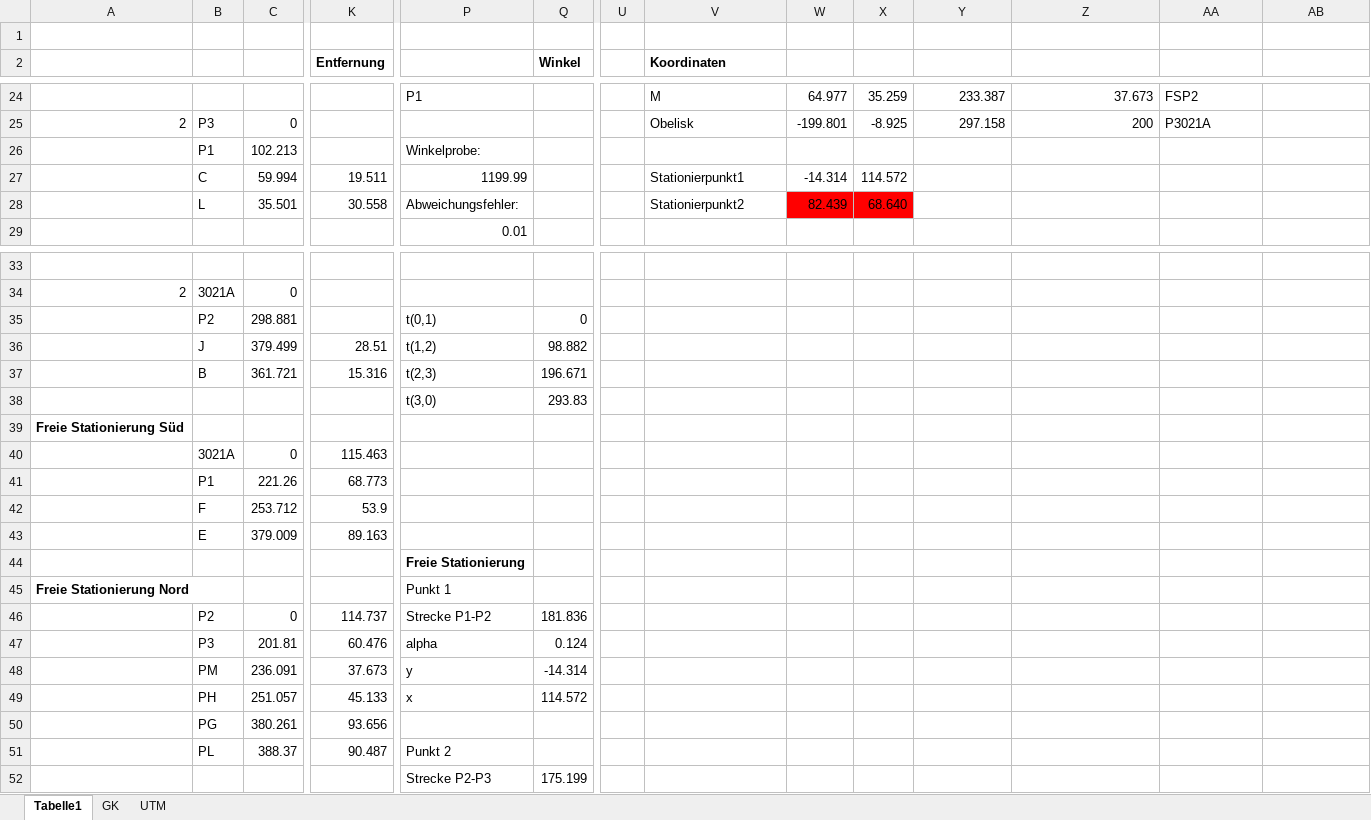
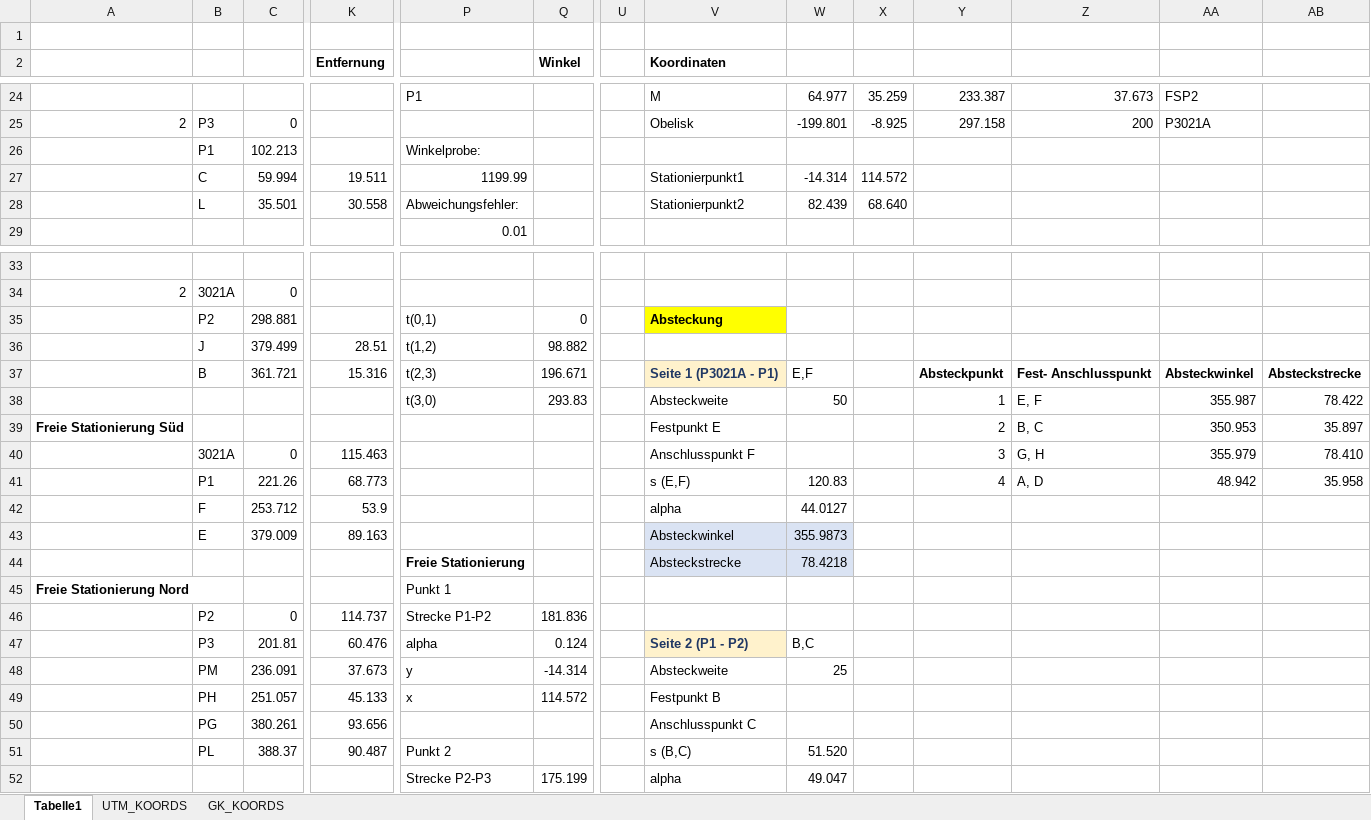
Before and after one commit to birgit1/GG1_Uebung2, an Excel workbook: uebung2_ringpolygon.xlsx, sheet Tabelle1, drawn as a sheet; only a part is shown, gaps mark what is left out; values as stored, in another font and other column widths than the file's, no borders; charts and pictures not drawn; removed rows and columns are numbered as before the commit, all else as after; rows hold the shown columns only; the diff covers the shown part only; the diff names each change by its address in the sheet, - before the commit and + after, or states it on an @@ line.

```diff
--- a/uebung2_ringpolygon.xlsx (sheet Tabelle1)
+++ b/uebung2_ringpolygon.xlsx (sheet Tabelle1)
-sheet tab: GK
+sheet tab: UTM_KOORDS
-sheet tab: UTM
+sheet tab: GK_KOORDS
-W28:X28 fill: #FF0000
+W28:X28 fill: none
-V35 (Koordinaten): (empty)
+V35 (Koordinaten): Absteckung
-V35 fill: none
+V35 fill: #FFFF00
-row 37:  | B | 361.721 | 15.316 | t(2,3) | 196.671
-row 38:  |  |  |  | t(3,0) | 293.83
-row 39: Freie Stationierung Süd
-row 40:  | 3021A | 0 | 115.463
-row 41:  | P1 | 221.26 | 68.773
+row 37:  | B | 361.721 | 15.316 | t(2,3) | 196.671 |  | Seite 1 (P3021A - P1) | E,F |  | Absteckpunkt | Fest- Anschlusspunkt | Absteckwinkel | Absteckstrecke
+row 38:  |  |  |  | t(3,0) | 293.83 |  | Absteckweite | 50 |  | 1 | E, F | 355.987 | 78.422
+row 39: Freie Stationierung Süd |  |  |  |  |  |  | Festpunkt E |  |  | 2 | B, C | 350.953 | 35.897
+row 40:  | 3021A | 0 | 115.463 |  |  |  | Anschlusspunkt F |  |  | 3 | G, H | 355.979 | 78.410
+row 41:  | P1 | 221.26 | 68.773 |  |  |  | s (E,F) | 120.83 |  | 4 | A, D | 48.942 | 35.958
-V42 (Koordinaten): (empty)
+V42 (Koordinaten): alpha
-W42: (empty)
+W42: 44.0127
-V43 (Koordinaten): (empty)
+V43 (Koordinaten): Absteckwinkel
-V43:W43 fill: none
+V43:W43 fill: #DAE3F3
-W43: (empty)
+W43: 355.9873
-row 44:  |  |  |  | Freie Stationierung
+row 44:  |  |  |  | Freie Stationierung |  |  | Absteckstrecke | 78.4218
-V47 (Koordinaten): (empty)
+V47 (Koordinaten): Seite 2 (P1 - P2)
-V47 fill: none
+V47 fill: #FFF2CC
-W47: (empty)
+W47: B,C
-V48 (Koordinaten): (empty)
+V48 (Koordinaten): Absteckweite
-W48: (empty)
+W48: 25
-V49 (Koordinaten): (empty)
+V49 (Koordinaten): Festpunkt B
-V50 (Koordinaten): (empty)
+V50 (Koordinaten): Anschlusspunkt C
-V51 (Koordinaten): (empty)
+V51 (Koordinaten): s (B,C)
-W51: (empty)
+W51: 51.520
-V52 (Koordinaten): (empty)
+V52 (Koordinaten): alpha
-W52: (empty)
+W52: 49.047
```
Also changed, not shown: 1 added row, 1 removed row, 42 edited cells and cell formats elsewhere in this sheet, sheet UTM_KOORDS, sheet GK_KOORDS, charts or pictures, 1 other file.
